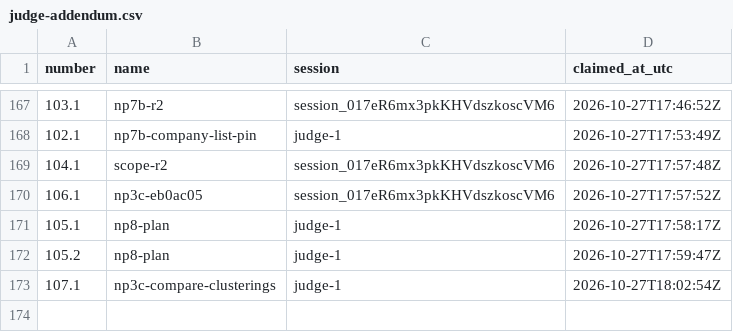
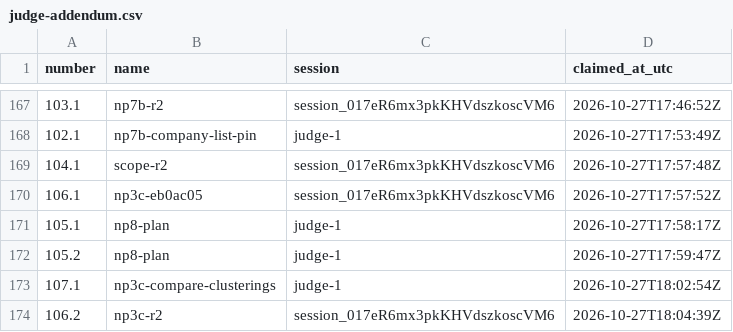
Before and after one commit to contactexepex/omenix-trading, a CSV file: numbers/judge-addendum.csv, drawn as a sheet; only a part is shown, gaps mark what is left out.

```diff
--- a/numbers/judge-addendum.csv
+++ b/numbers/judge-addendum.csv
@@ -173 +173,2 @@ number,name,session,claimed_at_utc
 107.1,np3c-compare-clusterings,judge-1,2026-10-27T18:02:54Z
+106.2,np3c-r2,session_017eR6mx3pkKHVdszkoscVM6,2026-10-27T18:04:39Z
```
